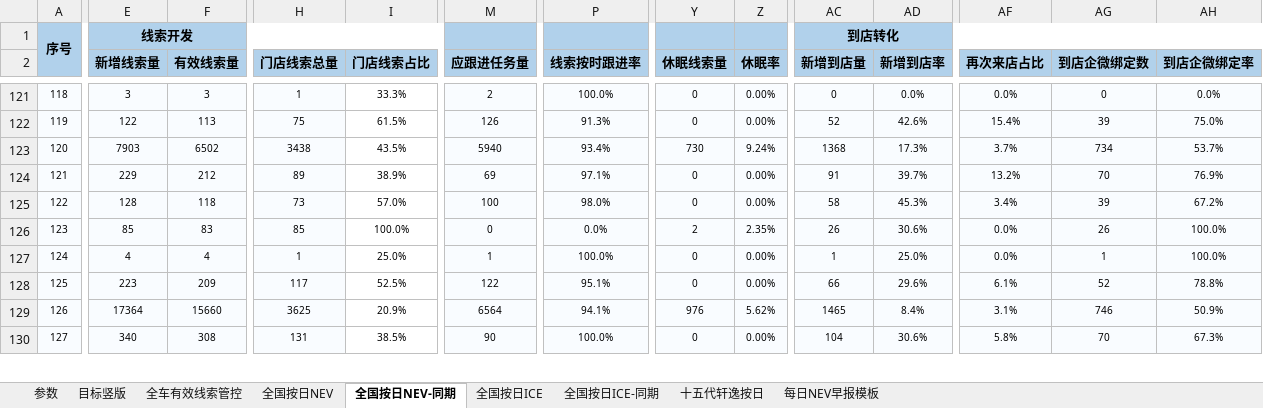
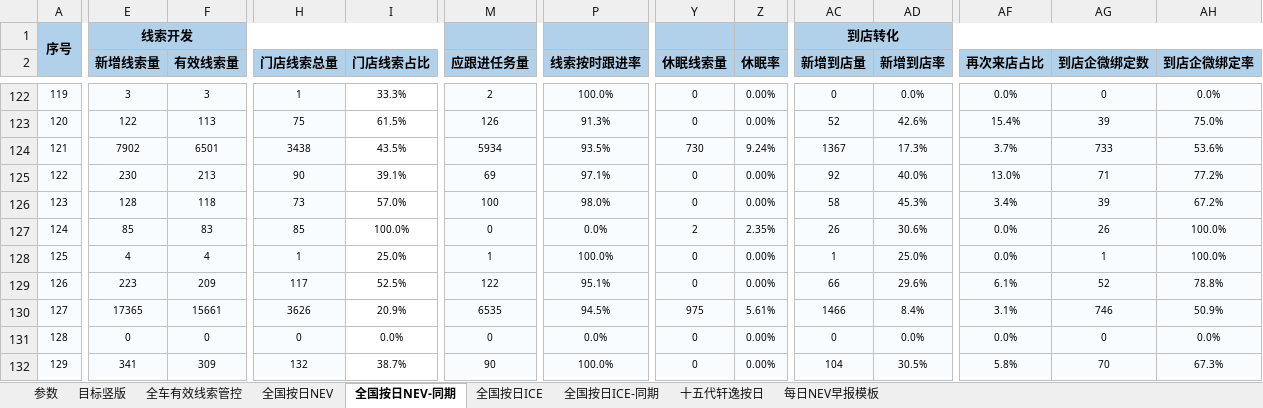
Before and after one commit to Django604/AI_Digest, an Excel workbook: data/source/NEV+ICE_xsai.xlsm, sheet 全国按日NEV-同期, drawn as a sheet; only a part is shown, gaps mark what is left out; values as stored, in another font and other column widths than the file's, no borders; addresses are those after the commit; rows hold the shown columns only; the diff covers the shown part only; the diff names each change by its address in the sheet, - before the commit and + after, or states it on an @@ line.

```diff
--- a/data/source/NEV+ICE_xsai.xlsm (sheet 全国按日NEV-同期)
+++ b/data/source/NEV+ICE_xsai.xlsm (sheet 全国按日NEV-同期)
@@ column A renumbered from row 31 down @@
-E124 (新增线索量): 7903
+E124 (新增线索量): 7902
-F124 (有效线索量): 6502
+F124 (有效线索量): 6501
-M124 (应跟进任务量): 5940
+M124 (应跟进任务量): 5934
-P124 (线索按时跟进率): 93.4%
+P124 (线索按时跟进率): 93.5%
-AC124 (新增到店量): 1368
+AC124 (新增到店量): 1367
-AG124 (到店企微绑定数): 734
+AG124 (到店企微绑定数): 733
-AH124 (到店企微绑定率): 53.7%
+AH124 (到店企微绑定率): 53.6%
-E125 (新增线索量): 229
+E125 (新增线索量): 230
-F125 (有效线索量): 212
+F125 (有效线索量): 213
-H125 (门店线索总量): 89
+H125 (门店线索总量): 90
-I125 (门店线索占比): 38.9%
+I125 (门店线索占比): 39.1%
-AC125 (新增到店量): 91
+AC125 (新增到店量): 92
-AD125 (新增到店率): 39.7%
+AD125 (新增到店率): 40.0%
-AF125 (再次来店占比): 13.2%
+AF125 (再次来店占比): 13.0%
-AG125 (到店企微绑定数): 70
+AG125 (到店企微绑定数): 71
-AH125 (到店企微绑定率): 76.9%
+AH125 (到店企微绑定率): 77.2%
-E130 (新增线索量): 17364
+E130 (新增线索量): 17365
-F130 (有效线索量): 15660
+F130 (有效线索量): 15661
-H130 (门店线索总量): 3625
+H130 (门店线索总量): 3626
-M130 (应跟进任务量): 6564
+M130 (应跟进任务量): 6535
-P130 (线索按时跟进率): 94.1%
+P130 (线索按时跟进率): 94.5%
-Y130 (休眠线索量): 976
+Y130 (休眠线索量): 975
-Z130 (休眠率): 5.62%
+Z130 (休眠率): 5.61%
-AC130 (新增到店量): 1465
+AC130 (新增到店量): 1466
+row 131: 128 | 0 | 0 | 0 | 0.0% | 0 | 0.0% | 0 | 0.00% | 0 | 0.0% | 0.0% | 0 | 0.0%
-E132 (新增线索量): 340
+E132 (新增线索量): 341
-F132 (有效线索量): 308
+F132 (有效线索量): 309
-H132 (门店线索总量): 131
+H132 (门店线索总量): 132
-I132 (门店线索占比): 38.5%
+I132 (门店线索占比): 38.7%
-AD132 (新增到店率): 30.6%
+AD132 (新增到店率): 30.5%
```
Also changed, not shown: 2 added rows and 483 edited cells elsewhere in this sheet, sheet 全国按日NEV, sheet 全国按日ICE, data/source/NEV+ICE_ldai.xlsm, 5 other files.
